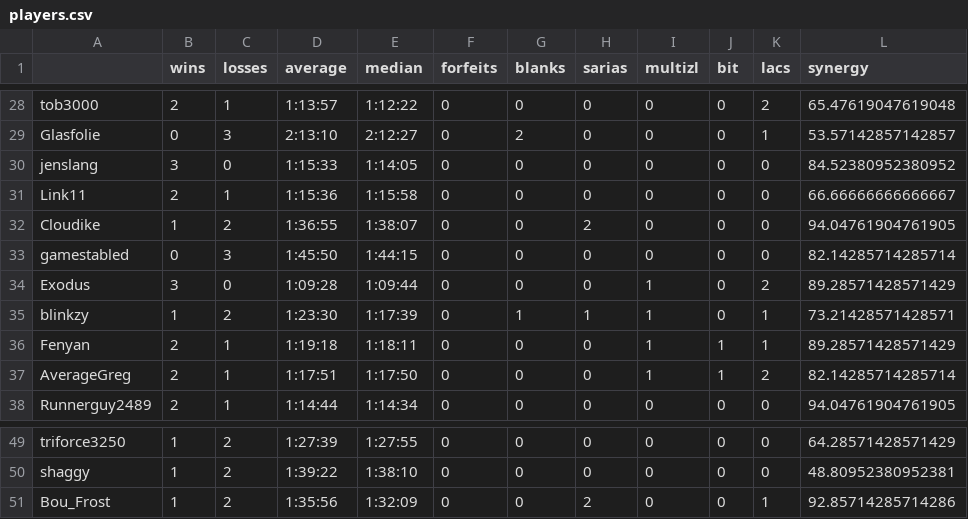
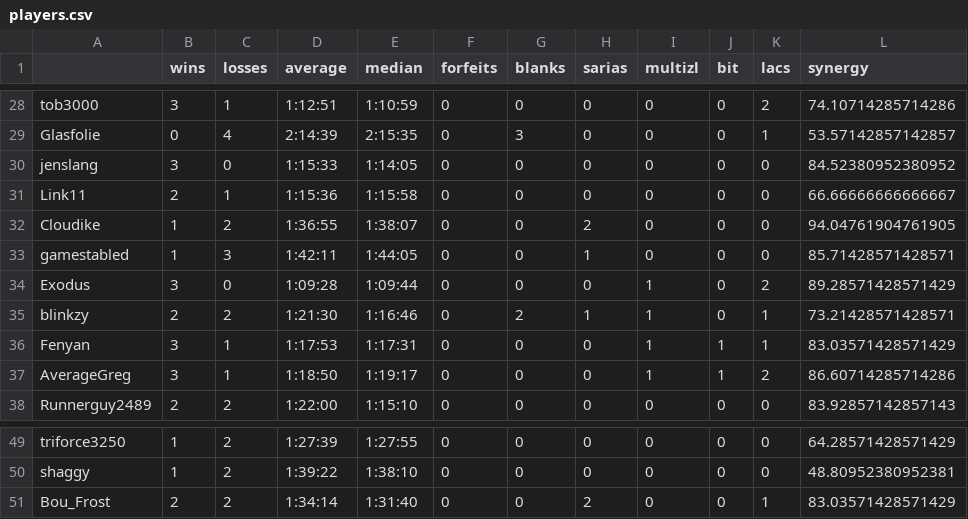
Before and after one commit to fenyan-16/oot-bingostats, a CSV file: statistics/2022/players.csv, drawn as a sheet; only a part is shown, gaps mark what is left out; the diff covers the shown part only; the diff names each change by its address in the sheet, - before the commit and + after, or states it on an @@ line.

```diff
--- a/statistics/2022/players.csv
+++ b/statistics/2022/players.csv
-B28 (wins): 2
+B28 (wins): 3
-D28 (average): 1:13:57
+D28 (average): 1:12:51
-E28 (median): 1:12:22
+E28 (median): 1:10:59
-L28 (synergy): 65.47619047619048
+L28 (synergy): 74.10714285714286
-C29 (losses): 3
+C29 (losses): 4
-D29 (average): 2:13:10
+D29 (average): 2:14:39
-E29 (median): 2:12:27
+E29 (median): 2:15:35
-G29 (blanks): 2
+G29 (blanks): 3
-B33 (wins): 0
+B33 (wins): 1
-D33 (average): 1:45:50
+D33 (average): 1:42:11
-E33 (median): 1:44:15
+E33 (median): 1:44:05
-H33 (sarias): 0
+H33 (sarias): 1
-L33 (synergy): 82.14285714285714
+L33 (synergy): 85.71428571428571
-B35 (wins): 1
+B35 (wins): 2
-D35 (average): 1:23:30
+D35 (average): 1:21:30
-E35 (median): 1:17:39
+E35 (median): 1:16:46
-G35 (blanks): 1
+G35 (blanks): 2
-B36:B37 (wins): 2
+B36:B37 (wins): 3
-D36 (average): 1:19:18
+D36 (average): 1:17:53
-E36 (median): 1:18:11
+E36 (median): 1:17:31
-L36 (synergy): 89.28571428571429
+L36 (synergy): 83.03571428571429
-D37 (average): 1:17:51
+D37 (average): 1:18:50
-E37 (median): 1:17:50
+E37 (median): 1:19:17
-L37 (synergy): 82.14285714285714
+L37 (synergy): 86.60714285714286
-C38 (losses): 1
+C38 (losses): 2
-D38 (average): 1:14:44
+D38 (average): 1:22:00
-E38 (median): 1:14:34
+E38 (median): 1:15:10
-L38 (synergy): 94.04761904761905
+L38 (synergy): 83.92857142857143
-B51 (wins): 1
+B51 (wins): 2
-D51 (average): 1:35:56
+D51 (average): 1:34:14
-E51 (median): 1:32:09
+E51 (median): 1:31:40
-L51 (synergy): 92.85714285714286
+L51 (synergy): 83.03571428571429
```
Also changed, not shown: 78 edited cells elsewhere in this file, statistics/2022/goals.csv, statistics/v10.2/goals.csv, 5 other files.
